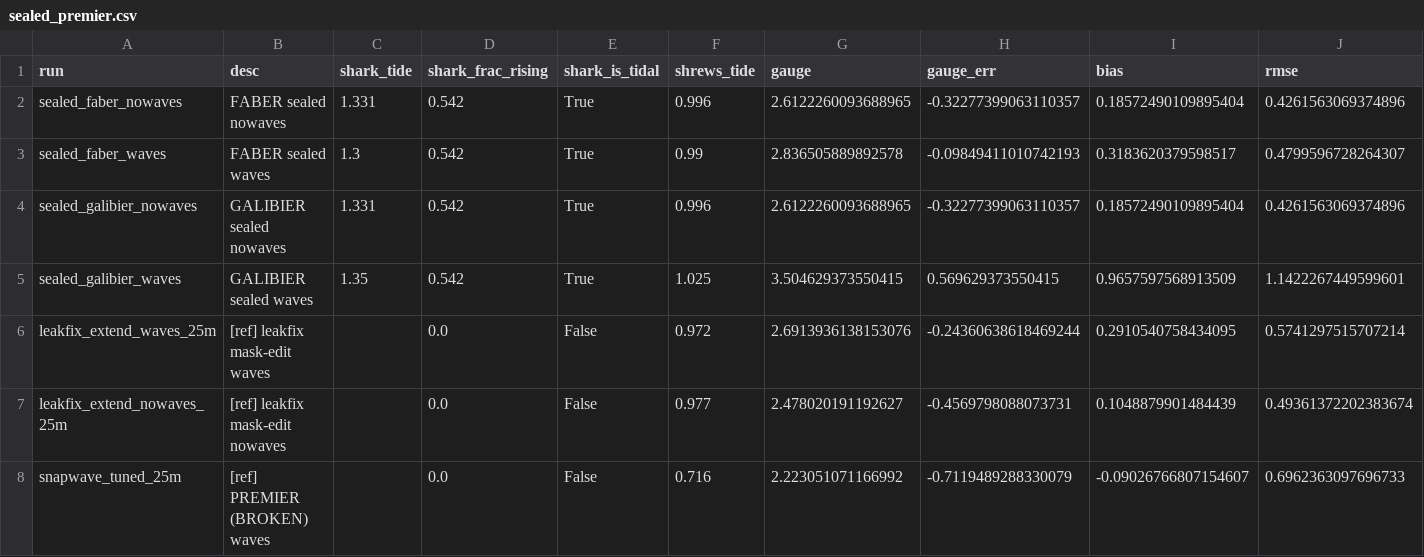
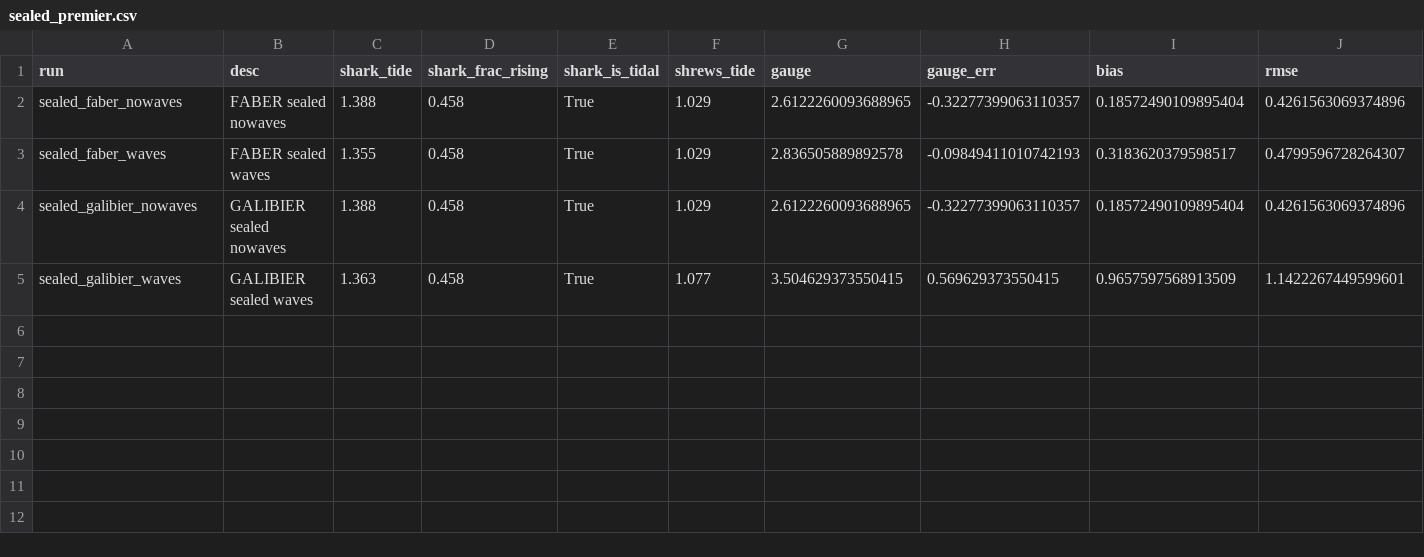
Before and after one commit to tyfolino/nj_sandy_sfincs, a CSV file: reports/sealed_premier.csv, drawn as a sheet; only a part is shown; rows hold the shown columns only; the diff names each change by its address in the sheet, - before the commit and + after, or states it on an @@ line.

Commit message:
feat: Introduce phaselag_composite_v2 experiment and update related documentation
- Added new experiment "phaselag_composite_v2" to isolate phase from level using local harmonic tide and spatially interpolated NTR.
- Updated gauge verification plotting to use a new pre-storm window for tide statistics.
- Revised documentation in the Sandy visualization notebook to reflect the new experiment and its implications.
- Created a new report for phaselag_composite results, detailing performance metrics against the premier model.
- Adjusted existing reports and analysis scripts to accommodate changes in tidal range metrics and ensure consistency with the new methodology.
- Added a new script for building the NOAA composite v2, emphasizing the separation of tidal and surge components.

```diff
--- a/reports/sealed_premier.csv
+++ b/reports/sealed_premier.csv
-C2 (shark_tide): 1.331
+C2 (shark_tide): 1.388
-D2:D5 (shark_frac_rising): 0.542
+D2:D5 (shark_frac_rising): 0.458
-F2 (shrews_tide): 0.996
+F2 (shrews_tide): 1.029
-C3 (shark_tide): 1.3
+C3 (shark_tide): 1.355
-F3 (shrews_tide): 0.99
+F3 (shrews_tide): 1.029
-C4 (shark_tide): 1.331
+C4 (shark_tide): 1.388
-F4 (shrews_tide): 0.996
+F4 (shrews_tide): 1.029
-C5 (shark_tide): 1.35
+C5 (shark_tide): 1.363
-F5 (shrews_tide): 1.025
+F5 (shrews_tide): 1.077
-row 6: leakfix_extend_waves_25m | [ref] leakfix mask-edit waves |  | 0.0 | False | 0.972 | 2.6913936138153076 | -0.24360638618469244 | 0.2910540758434095 | 0.5741297515707214
-row 7: leakfix_extend_nowaves_25m | [ref] leakfix mask-edit nowaves |  | 0.0 | False | 0.977 | 2.478020191192627 | -0.4569798088073731 | 0.1048879901484439 | 0.49361372202383674
-row 8: snapwave_tuned_25m | [ref] PREMIER (BROKEN) waves |  | 0.0 | False | 0.716 | 2.223051071166992 | -0.7119489288330079 | -0.09026766807154607 | 0.6962363097696733
```
Also changed, not shown: 7 other files.
